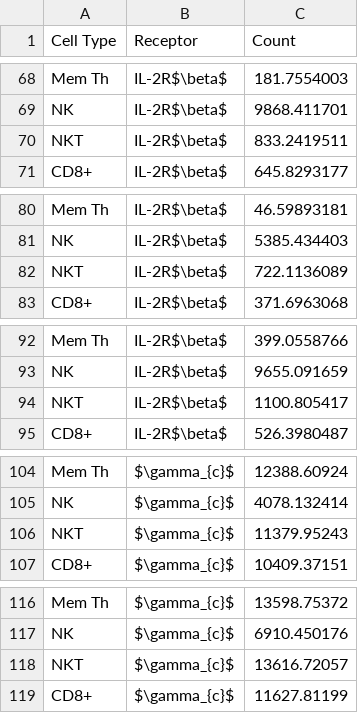
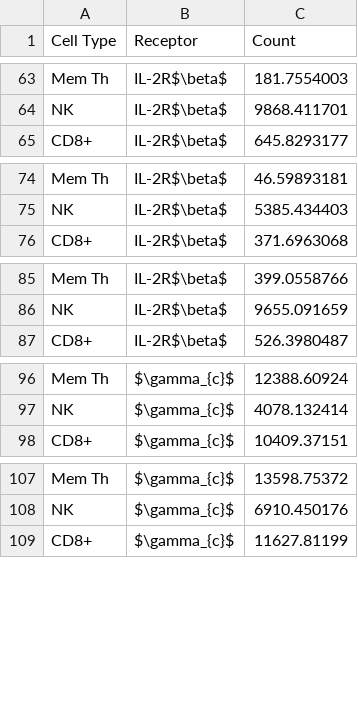
Before and after one commit to meyer-lab/gc-cytokines, a CSV file: ckine/data/final_receptor_levels.csv, drawn as a sheet; only a part is shown, gaps mark what is left out; the diff covers the shown part only.

```diff
--- a/ckine/data/final_receptor_levels.csv
+++ b/ckine/data/final_receptor_levels.csv
@@ -69,3 +64,2 @@ Mem Th,IL-2R$\beta$,181.7554003
 NK,IL-2R$\beta$,9868.411701
-NKT,IL-2R$\beta$,833.2419511
 CD8+,IL-2R$\beta$,645.8293177
@@ -81,3 +75,2 @@ Mem Th,IL-2R$\beta$,46.59893181
 NK,IL-2R$\beta$,5385.434403
-NKT,IL-2R$\beta$,722.1136089
 CD8+,IL-2R$\beta$,371.6963068
@@ -93,3 +86,2 @@ Mem Th,IL-2R$\beta$,399.0558766
 NK,IL-2R$\beta$,9655.091659
-NKT,IL-2R$\beta$,1100.805417
 CD8+,IL-2R$\beta$,526.3980487
@@ -105,3 +97,2 @@ Mem Th,$\gamma_{c}$,12388.60924
 NK,$\gamma_{c}$,4078.132414
-NKT,$\gamma_{c}$,11379.95243
 CD8+,$\gamma_{c}$,10409.37151
@@ -117,3 +108,2 @@ Mem Th,$\gamma_{c}$,13598.75372
 NK,$\gamma_{c}$,6910.450176
-NKT,$\gamma_{c}$,13616.72057
 CD8+,$\gamma_{c}$,11627.81199
```
Also changed, not shown: 10 removed rows elsewhere in this file, 13 other files.
